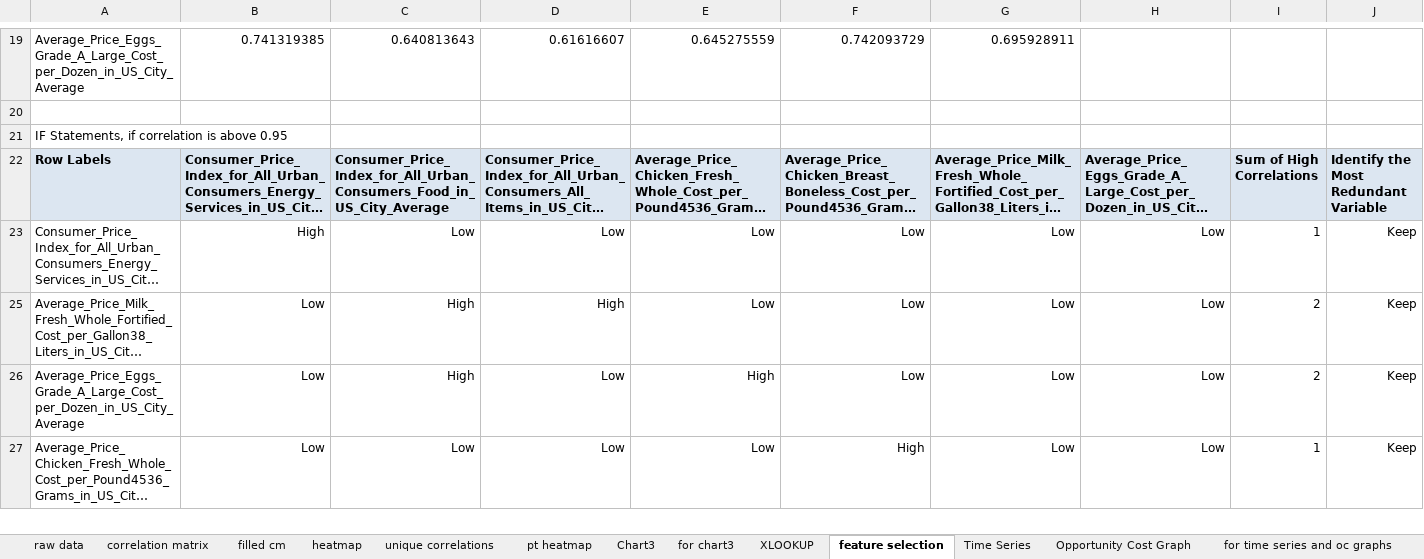
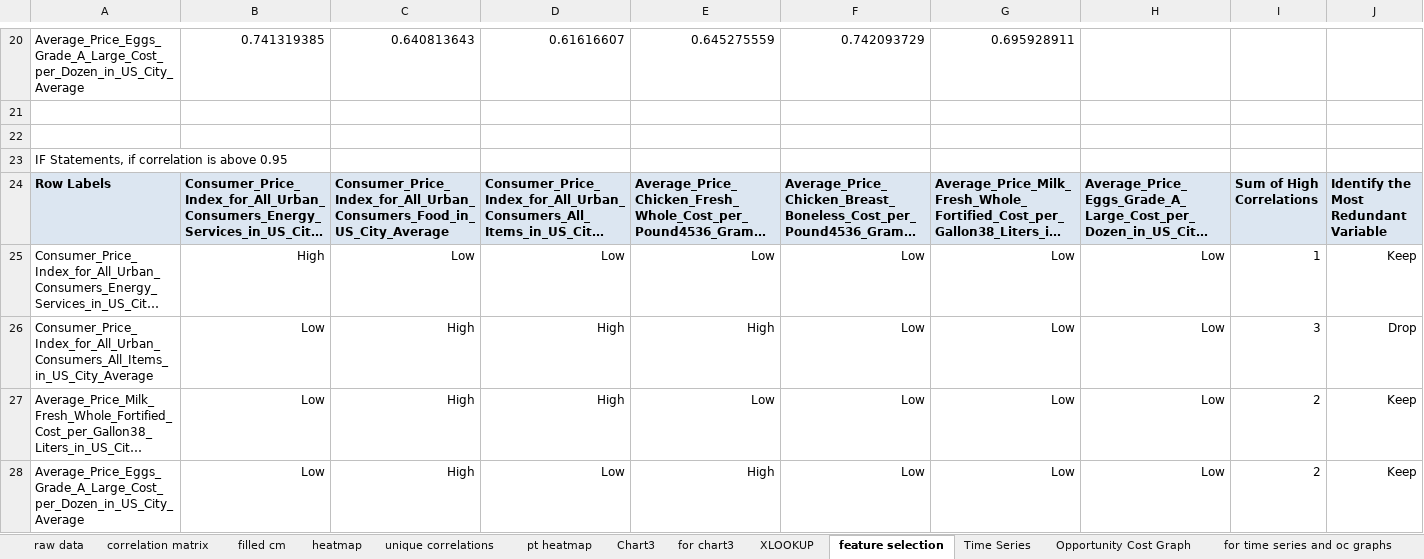
Before and after one commit to katefbanner/Optiver-Challenge, an Excel workbook: excel-editing/processed/manual correlation 2.xlsm, sheet feature selection, drawn as a sheet; only a part is shown, gaps mark what is left out; the shorter side is filled out with more unchanged rows; long unchanged cells end in …; values as stored, in another font and other column widths than the file's, no borders; conditional formats not drawn; the diff covers the shown part only; the diff names each change by its address in the sheet, - before the commit and + after, or states it on an @@ line.

```diff
--- a/excel-editing/processed/manual correlation 2.xlsm (sheet feature selection)
+++ b/excel-editing/processed/manual correlation 2.xlsm (sheet feature selection)
+row 22: (empty)
@@ row 26 unhidden: Consumer_Price_Index_for_All_Urban_Consumers_All_Items_in_US_City_Average | Low | High | High | High | Low | Low | Low | 3 | Drop @@
```
Also changed, not shown: 1 added row, 2 edited cells and cell formats elsewhere in this sheet, other sheet tabs, formulas that keep their value, charts or pictures, data/processed/merged_dataset_imputed.xlsx, 3 other files.
